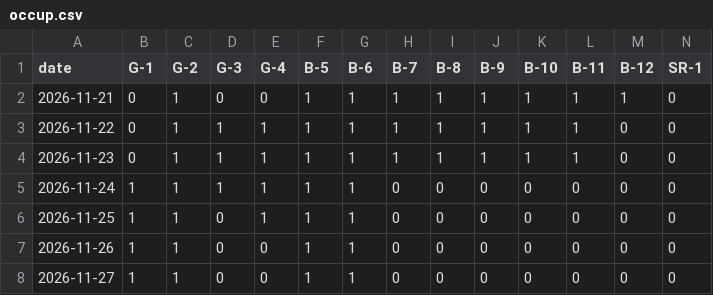
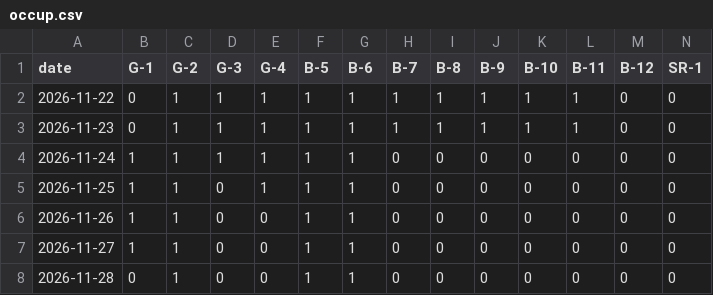
Before and after one commit to freePublicSharing/occup.csv, a CSV file: occup.csv, drawn as a sheet; only a part is shown; the shorter side is filled out with more unchanged rows; rows hold the shown columns only; the diff names each change by its address in the sheet, - before the commit and + after, or states it on an @@ line.

Commit message:
Update occup.csv

```diff
--- a/occup.csv
+++ b/occup.csv
-row 2: 2026-11-21 | 0 | 1 | 0 | 0 | 1 | 1 | 1 | 1 | 1 | 1 | 1 | 1 | 0
```
